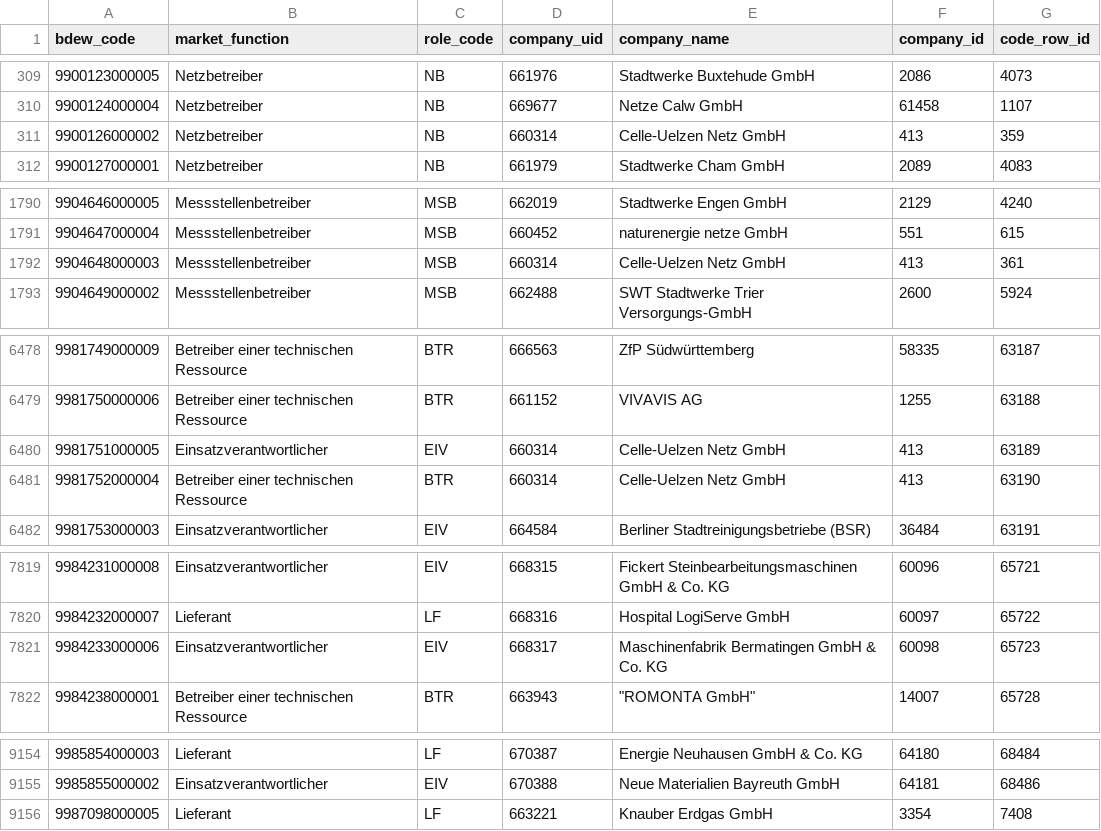
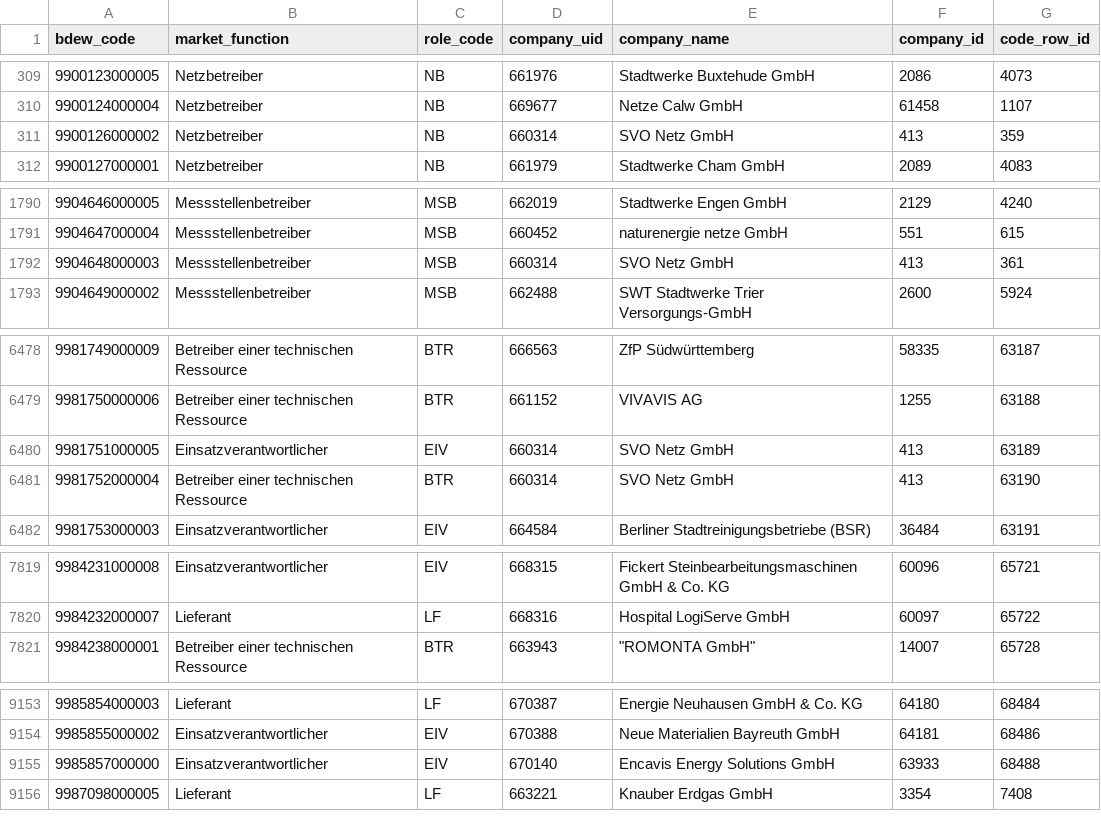
Before and after one commit to adriansprk/mpid-radar, a CSV file: data/latest.csv, drawn as a sheet; only a part is shown, gaps mark what is left out; the diff covers the shown part only.

```diff
--- a/data/latest.csv
+++ b/data/latest.csv
@@ -310,3 +310,3 @@ bdew_code,market_function,role_code,company_uid,company_name,company_id,code_row
 9900124000004,Netzbetreiber,NB,669677,Netze Calw GmbH,61458,1107
-9900126000002,Netzbetreiber,NB,660314,Celle-Uelzen Netz GmbH,413,359
+9900126000002,Netzbetreiber,NB,660314,SVO Netz GmbH,413,359
 9900127000001,Netzbetreiber,NB,661979,Stadtwerke Cham GmbH,2089,4083
@@ -1791,3 +1791,3 @@ bdew_code,market_function,role_code,company_uid,company_name,company_id,code_row
 9904647000004,Messstellenbetreiber,MSB,660452,naturenergie netze GmbH,551,615
-9904648000003,Messstellenbetreiber,MSB,660314,Celle-Uelzen Netz GmbH,413,361
+9904648000003,Messstellenbetreiber,MSB,660314,SVO Netz GmbH,413,361
 9904649000002,Messstellenbetreiber,MSB,662488,SWT Stadtwerke Trier Versorgungs-GmbH,2600,5924
@@ -6479,4 +6479,4 @@ bdew_code,market_function,role_code,company_uid,company_name,company_id,code_row
 9981750000006,Betreiber einer technischen Ressource,BTR,661152,VIVAVIS AG,1255,63188
-9981751000005,Einsatzverantwortlicher,EIV,660314,Celle-Uelzen Netz GmbH,413,63189
-9981752000004,Betreiber einer technischen Ressource,BTR,660314,Celle-Uelzen Netz GmbH,413,63190
+9981751000005,Einsatzverantwortlicher,EIV,660314,SVO Netz GmbH,413,63189
+9981752000004,Betreiber einer technischen Ressource,BTR,660314,SVO Netz GmbH,413,63190
 9981753000003,Einsatzverantwortlicher,EIV,664584,Berliner Stadtreinigungsbetriebe (BSR),36484,63191
@@ -7820,3 +7820,2 @@ bdew_code,market_function,role_code,company_uid,company_name,company_id,code_row
 9984232000007,Lieferant,LF,668316,Hospital LogiServe GmbH,60097,65722
-9984233000006,Einsatzverantwortlicher,EIV,668317,Maschinenfabrik Bermatingen GmbH & Co. KG,60098,65723
 9984238000001,Betreiber einer technischen Ressource,BTR,663943,"""ROMONTA GmbH""",14007,65728
@@ -9155,2 +9154,3 @@ bdew_code,market_function,role_code,company_uid,company_name,company_id,code_row
 9985855000002,Einsatzverantwortlicher,EIV,670388,Neue Materialien Bayreuth GmbH,64181,68486
+9985857000000,Einsatzverantwortlicher,EIV,670140,Encavis Energy Solutions GmbH,63933,68488
 9987098000005,Lieferant,LF,663221,Knauber Erdgas GmbH,3354,7408
```
Also changed, not shown: 3 edited cells elsewhere in this file, 4 other files.
